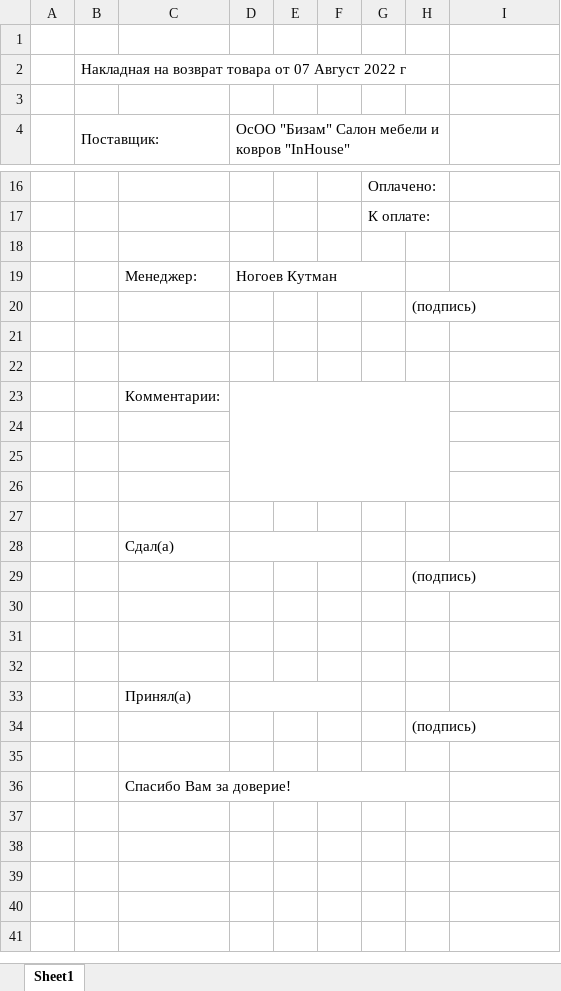
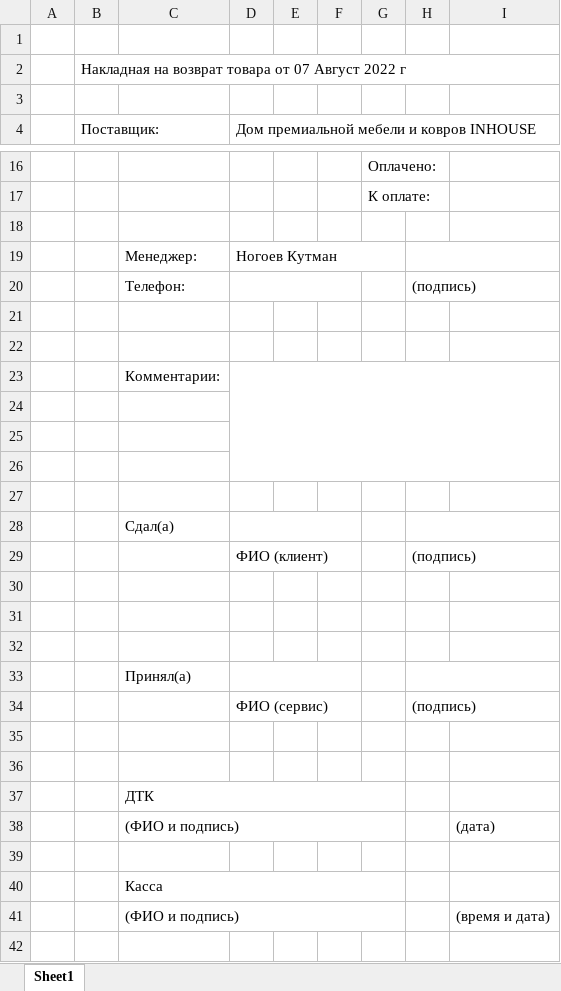
Before and after one commit to TeacherSpaceSchool/inhouse-api, an Excel workbook: docs/refund.xlsx, sheet Sheet1, drawn as a sheet; only a part is shown, gaps mark what is left out; values as stored, in another font and other column widths than the file's, no cell formats; removed rows and columns are numbered as before the commit, all else as after; the diff covers the shown part only; the diff names each change by its address in the sheet, - before the commit and + after, or states it on an @@ line.

```diff
--- a/docs/refund.xlsx (sheet Sheet1)
+++ b/docs/refund.xlsx (sheet Sheet1)
-B2:H2 merged
+B2:I2 merged
-D4: ОсОО "Бизам" Салон мебели и ковров "InHouse"
+D4: Дом премиальной мебели и ковров INHOUSE
-D4:H4 merged
+D4:I4 merged
+H19:I19 merged
-C20: (empty)
+C20: Телефон:
+D20:F20 merged
+H20:I20 merged
-D23:H26 merged
+D23:I26 merged
+H28:I28 merged
-D29: (empty)
+D29: ФИО (клиент)
+D29:F29 merged
+H29:I29 merged
+H33:I33 merged
-D34: (empty)
+D34: ФИО (сервис)
+D34:F34 merged
+H34:I34 merged
+row 36: (empty)
-C37: Спасибо Вам за доверие!
+C37: ДТК
-C36:H36 merged
+C37:G37 merged
+row 38:  |  | (ФИО и подпись) |  |  |  |  |  | (дата)
+row 39: (empty)
+row 40:  |  | Касса
+row 41:  |  | (ФИО и подпись) |  |  |  |  |  | (время и дата)
+row 42: (empty)
```
Also changed, not shown: 7 added rows, 2 removed rows, 1 edited cell and merged cells elsewhere in this sheet, cell formats, docs/attachment-order.xlsx, docs/installment-discount.xlsx, 15 other files.
